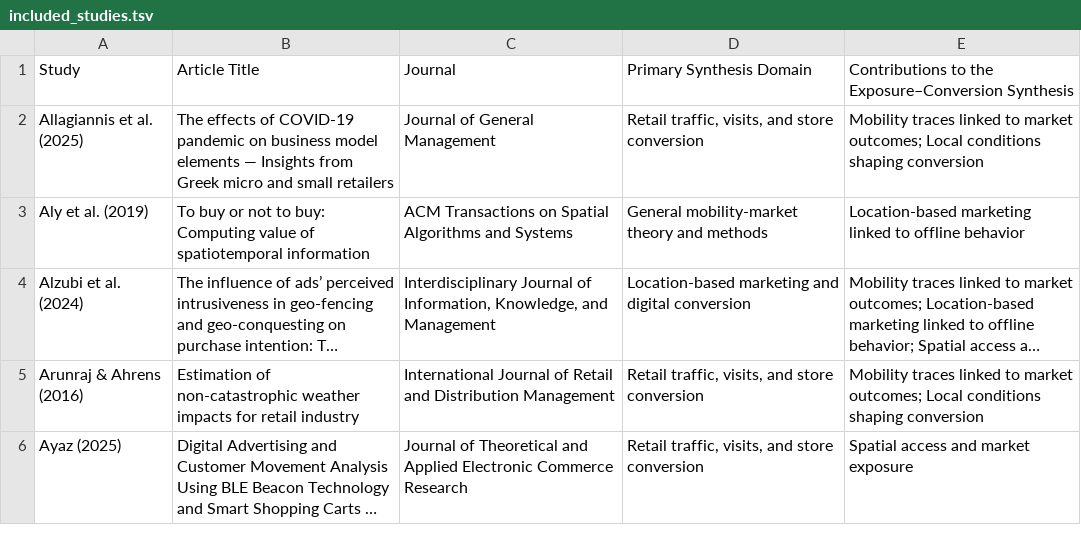
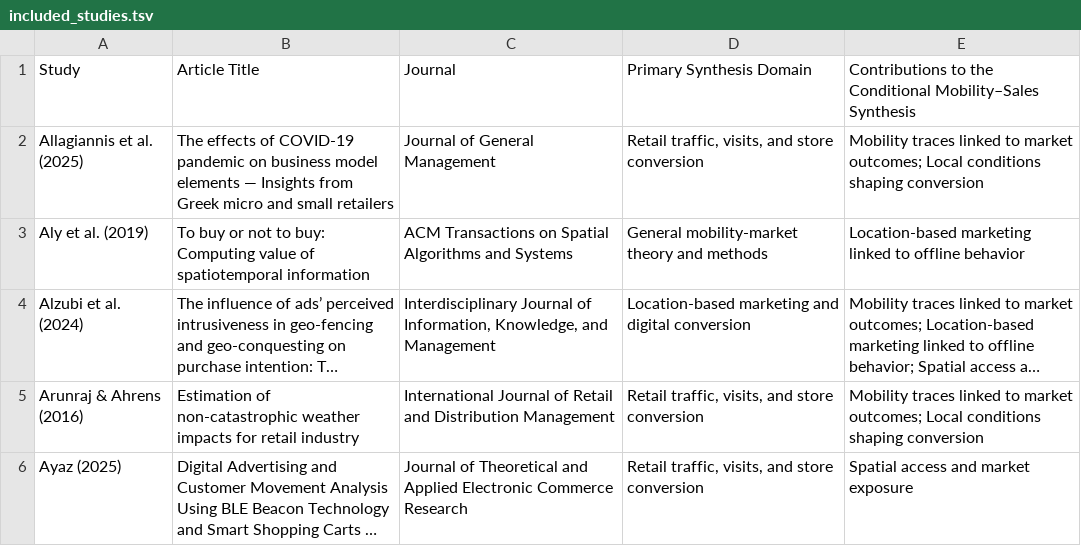
Before and after one commit to RPAlbuquerque/consumer-mobility-dissertation, a TSV file: chapter_2_paper_1/included_studies/included_studies.tsv, drawn as a sheet; only a part is shown; long unchanged cells end in ….

Commit message:
Update column header for included studies TSV

```diff
--- a/chapter_2_paper_1/included_studies/included_studies.tsv
+++ b/chapter_2_paper_1/included_studies/included_studies.tsv
@@ -1,2 +1,2 @@
-Study	Article Title	Journal	Primary Synthesis Domain	Contributions to the Exposure–Conversion Synthesis
+Study	Article Title	Journal	Primary Synthesis Domain	Contributions to the Conditional Mobility–Sales Synthesis
 Allagiannis et al. (2025)	The effects of COVID-19 pandemic on business model elements — Insights from Greek micro and small retailers	Journal of General Management	Retail traffic, visits, and store conversion	Mobility traces linked to market outcomes; Local conditions shaping conversion
```
